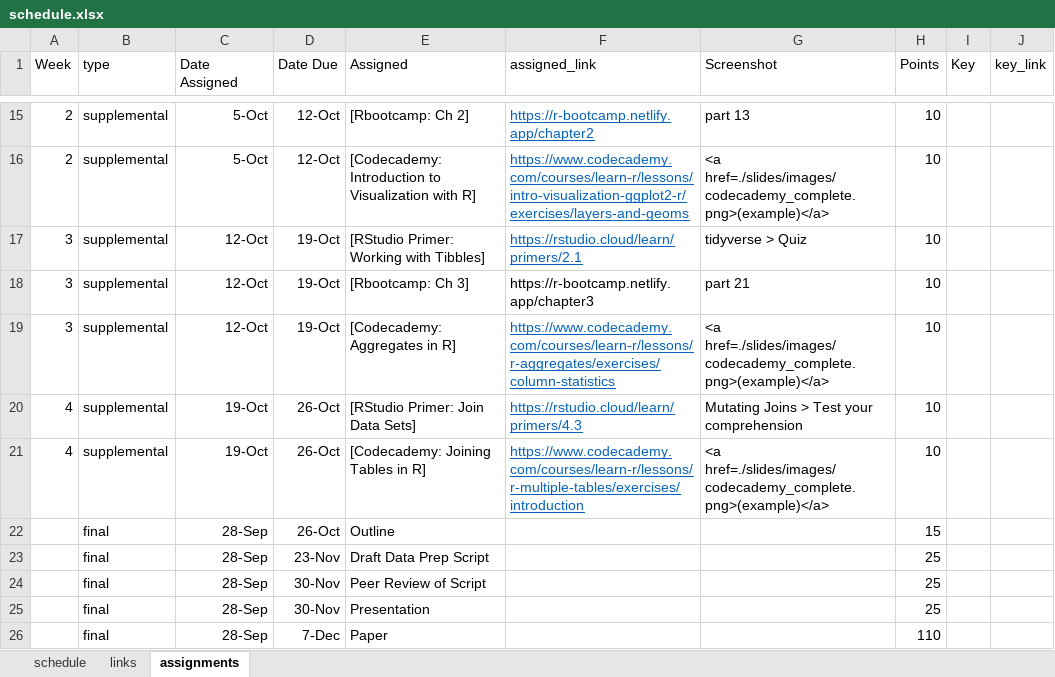
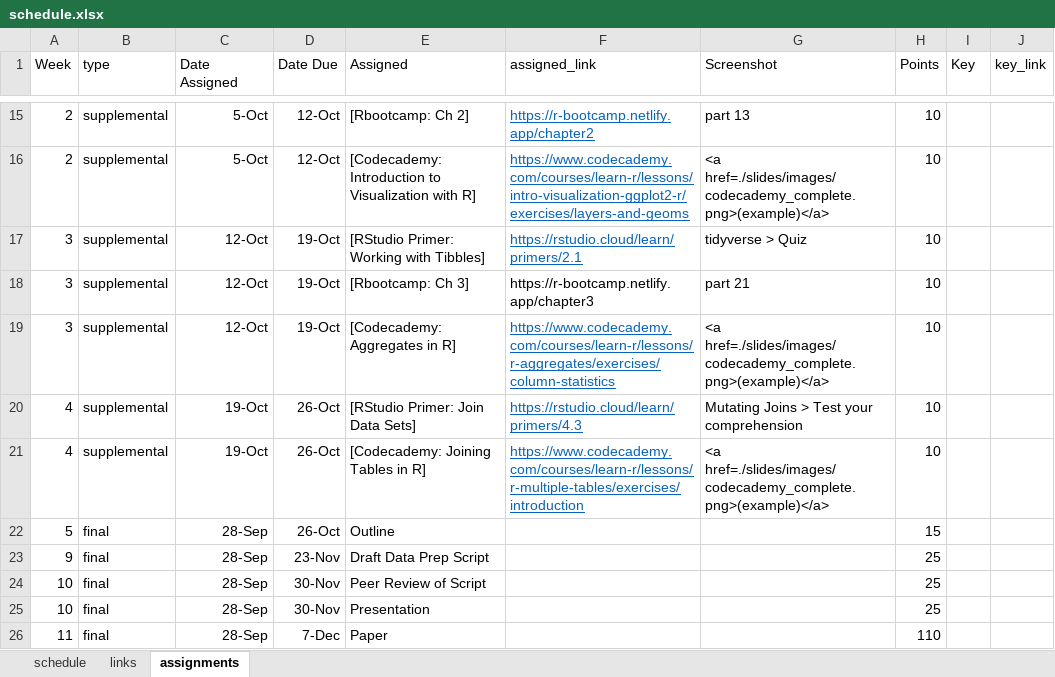
Before and after one commit to uo-datasci-specialization/c1-intro-fall-2022, an Excel workbook: docs/nopublish/schedule.xlsx, sheet assignments, drawn as a sheet; only a part is shown, gaps mark what is left out; values as stored, in another font and other column widths than the file's, no borders; the diff names each change by its address in the sheet, - before the commit and + after, or states it on an @@ line.

```diff
--- a/docs/nopublish/schedule.xlsx (sheet assignments)
+++ b/docs/nopublish/schedule.xlsx (sheet assignments)
-A22 (Week): (empty)
+A22 (Week): 5
-A23 (Week): (empty)
+A23 (Week): 9
-A24:A25 (Week): (empty)
+A24:A25 (Week): 10
-A26 (Week): (empty)
+A26 (Week): 11
```
Also changed, not shown: docs/nopublish/schedule_updated.xlsx, 2 other files.
